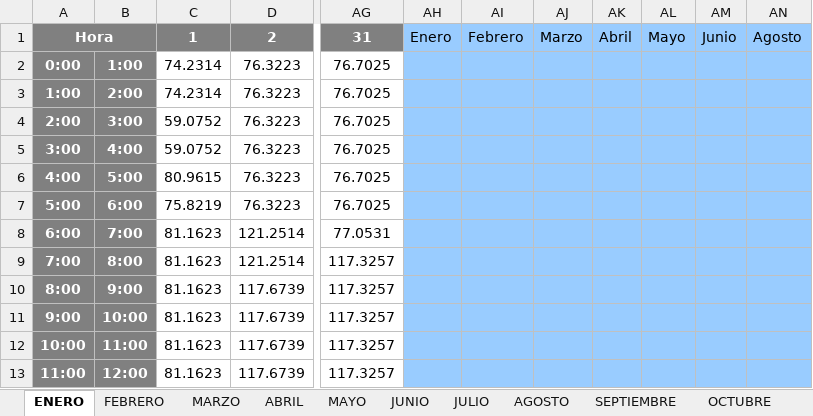
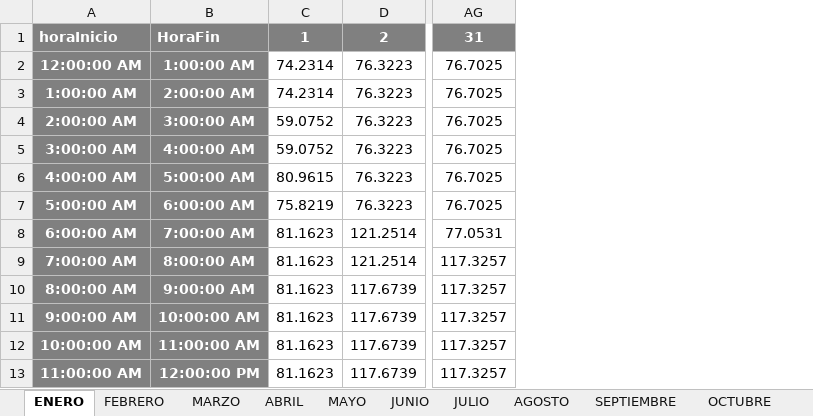
Before and after one commit to ochamodev/lab1_19001395_V_SL, an Excel workbook: POE_2023.xlsx, sheet ENERO, drawn as a sheet; only a part is shown, gaps mark what is left out; values as stored, in another font and other column widths than the file's, no borders; conditional formats not drawn; removed rows and columns are numbered as before the commit, all else as after; the diff names each change by its address in the sheet, - before the commit and + after, or states it on an @@ line.

Commit message:
feat: Add month and hour column

```diff
--- a/POE_2023.xlsx (sheet ENERO)
+++ b/POE_2023.xlsx (sheet ENERO)
-column A, rows 1-13: Hora | 0:00 | 1:00 | 2:00 | 3:00 | 4:00 | 5:00 | 6:00 | 7:00 | 8:00 | 9:00 | 10:00 | 11:00
-column B, rows 2-13: 1:00 | 2:00 | 3:00 | 4:00 | 5:00 | 6:00 | 7:00 | 8:00 | 9:00 | 10:00 | 11:00 | 12:00
+column A, rows 1-13: horaInicio | 12:00:00 AM | 1:00:00 AM | 2:00:00 AM | 3:00:00 AM | 4:00:00 AM | 5:00:00 AM | 6:00:00 AM | 7:00:00 AM | 8:00:00 AM | 9:00:00 AM | 10:00:00 AM | 11:00:00 AM
+column B, rows 1-13: HoraFin | 1:00:00 AM | 2:00:00 AM | 3:00:00 AM | 4:00:00 AM | 5:00:00 AM | 6:00:00 AM | 7:00:00 AM | 8:00:00 AM | 9:00:00 AM | 10:00:00 AM | 11:00:00 AM | 12:00:00 PM
-column AH, row 1: Enero
-column AI, row 1: Febrero
-column AJ, row 1: Marzo
-column AK, row 1: Abril
-column AL, row 1: Mayo
-column AM, row 1: Junio
-column AN, row 1: Agosto
```
Also changed, not shown: sheet FEBRERO, sheet ABRIL, sheet MARZO, sheet JUNIO, sheet AGOSTO, sheet JULIO, 5 more sheets, 4 other files.
